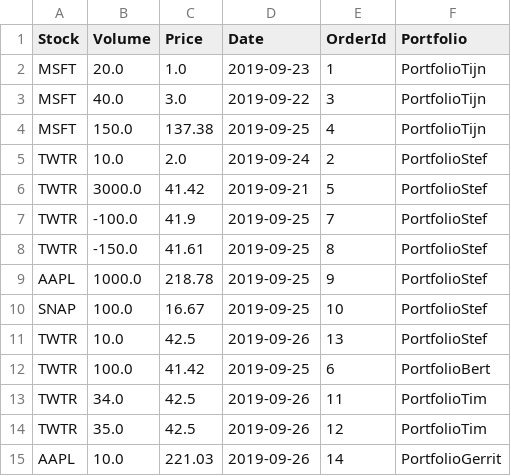
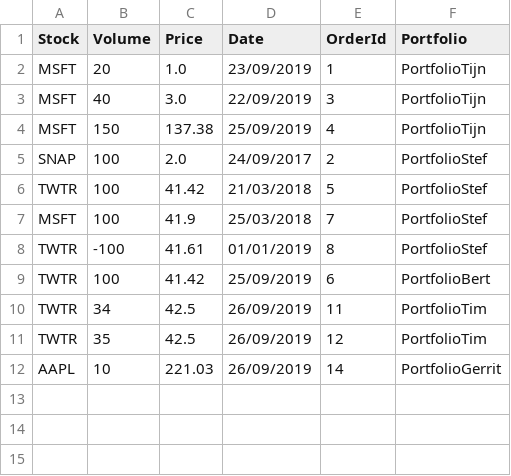
Before and after one commit to TD-1337/InvestmentGame, a CSV file: orders.csv, drawn as a sheet.

```diff
--- a/orders.csv
+++ b/orders.csv
@@ -1,15 +1,12 @@
 Stock,Volume,Price,Date,OrderId,Portfolio
-MSFT,20.0,1.0,2019-09-23,1,PortfolioTijn
-MSFT,40.0,3.0,2019-09-22,3,PortfolioTijn
-MSFT,150.0,137.38,2019-09-25,4,PortfolioTijn
-TWTR,10.0,2.0,2019-09-24,2,PortfolioStef
-TWTR,3000.0,41.42,2019-09-21,5,PortfolioStef
-TWTR,-100.0,41.9,2019-09-25,7,PortfolioStef
-TWTR,-150.0,41.61,2019-09-25,8,PortfolioStef
-AAPL,1000.0,218.78,2019-09-25,9,PortfolioStef
-SNAP,100.0,16.67,2019-09-25,10,PortfolioStef
-TWTR,10.0,42.5,2019-09-26,13,PortfolioStef
-TWTR,100.0,41.42,2019-09-25,6,PortfolioBert
-TWTR,34.0,42.5,2019-09-26,11,PortfolioTim
-TWTR,35.0,42.5,2019-09-26,12,PortfolioTim
-AAPL,10.0,221.03,2019-09-26,14,PortfolioGerrit
+MSFT,20,1.0,23/09/2019,1,PortfolioTijn
+MSFT,40,3.0,22/09/2019,3,PortfolioTijn
+MSFT,150,137.38,25/09/2019,4,PortfolioTijn
+SNAP,100,2.0,24/09/2017,2,PortfolioStef
+TWTR,100,41.42,21/03/2018,5,PortfolioStef
+MSFT,100,41.9,25/03/2018,7,PortfolioStef
+TWTR,-100,41.61,01/01/2019,8,PortfolioStef
+TWTR,100,41.42,25/09/2019,6,PortfolioBert
+TWTR,34,42.5,26/09/2019,11,PortfolioTim
+TWTR,35,42.5,26/09/2019,12,PortfolioTim
+AAPL,10,221.03,26/09/2019,14,PortfolioGerrit
```
Also changed, not shown: 5 other files.
